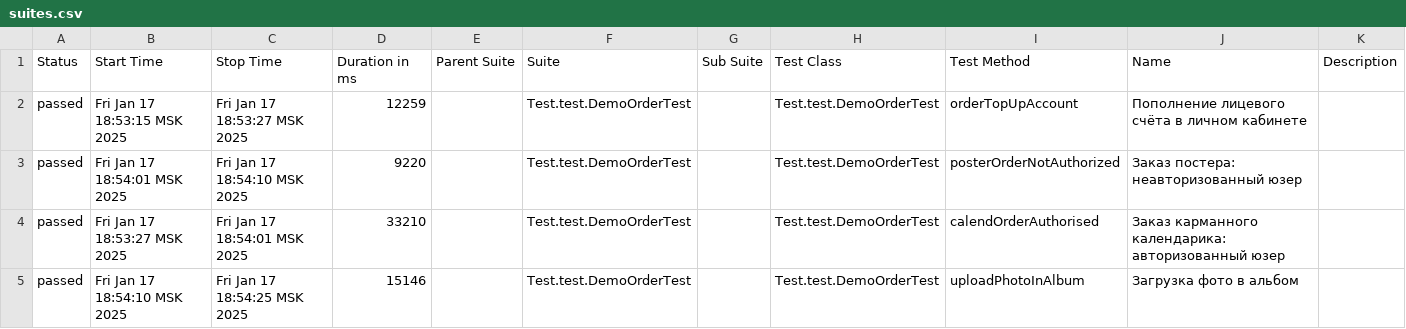
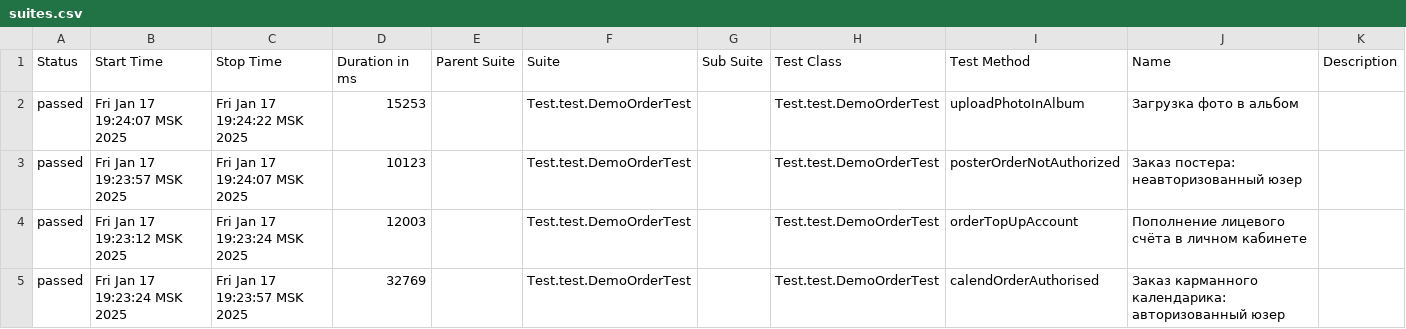
Before and after one commit to MariamPetr/allure-reports-for-web, a CSV file: web-master/allure-maven-plugin/data/suites.csv, drawn as a sheet.

Commit message:
Web Allure Report - master

```diff
--- a/web-master/allure-maven-plugin/data/suites.csv
+++ b/web-master/allure-maven-plugin/data/suites.csv
@@ -1,5 +1,5 @@
 "Status","Start Time","Stop Time","Duration in ms","Parent Suite","Suite","Sub Suite","Test Class","Test Method","Name","Description"
-"passed","Fri Jan 17 18:53:15 MSK 2025","Fri Jan 17 18:53:27 MSK 2025","12259","","Test.test.DemoOrderTest","","Test.test.DemoOrderTest","orderTopUpAccount","Пополнение лицевого счёта в личном кабинете",""
-"passed","Fri Jan 17 18:54:01 MSK 2025","Fri Jan 17 18:54:10 MSK 2025","9220","","Test.test.DemoOrderTest","","Test.test.DemoOrderTest","posterOrderNotAuthorized","Заказ постера: неавторизованный юзер",""
-"passed","Fri Jan 17 18:53:27 MSK 2025","Fri Jan 17 18:54:01 MSK 2025","33210","","Test.test.DemoOrderTest","","Test.test.DemoOrderTest","calendOrderAuthorised","Заказ карманного календарика: авторизованный юзер",""
-"passed","Fri Jan 17 18:54:10 MSK 2025","Fri Jan 17 18:54:25 MSK 2025","15146","","Test.test.DemoOrderTest","","Test.test.DemoOrderTest","uploadPhotoInAlbum","Загрузка фото в альбом",""
+"passed","Fri Jan 17 19:24:07 MSK 2025","Fri Jan 17 19:24:22 MSK 2025","15253","","Test.test.DemoOrderTest","","Test.test.DemoOrderTest","uploadPhotoInAlbum","Загрузка фото в альбом",""
+"passed","Fri Jan 17 19:23:57 MSK 2025","Fri Jan 17 19:24:07 MSK 2025","10123","","Test.test.DemoOrderTest","","Test.test.DemoOrderTest","posterOrderNotAuthorized","Заказ постера: неавторизованный юзер",""
+"passed","Fri Jan 17 19:23:12 MSK 2025","Fri Jan 17 19:23:24 MSK 2025","12003","","Test.test.DemoOrderTest","","Test.test.DemoOrderTest","orderTopUpAccount","Пополнение лицевого счёта в личном кабинете",""
+"passed","Fri Jan 17 19:23:24 MSK 2025","Fri Jan 17 19:23:57 MSK 2025","32769","","Test.test.DemoOrderTest","","Test.test.DemoOrderTest","calendOrderAuthorised","Заказ карманного календарика: авторизованный юзер",""
```
Also changed, not shown: 17 other files.
